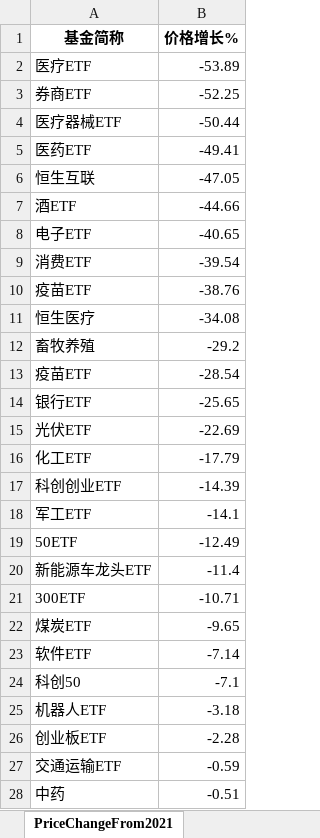
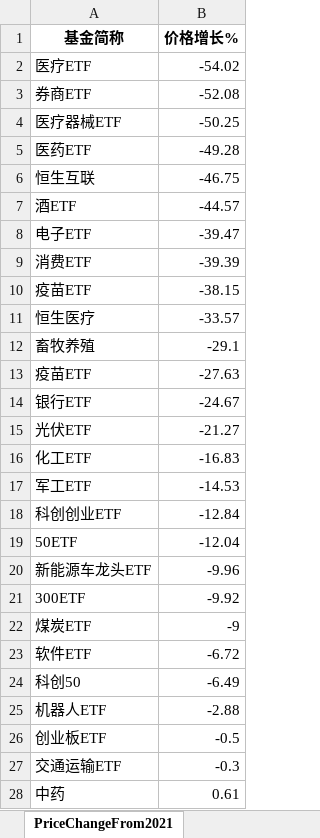
Before and after one commit to digital-era/AIPEMarketDashboard, an Excel workbook: AIPEMarketData.xlsx, sheet PriceChangeFrom2021, drawn as a sheet; only a part is shown; values as stored, in another font and other column widths than the file's, no borders; removed rows and columns are numbered as before the commit, all else as after; the diff covers the shown part only; the diff names each change by its address in the sheet, - before the commit and + after, or states it on an @@ line.

```diff
--- a/AIPEMarketData.xlsx (sheet PriceChangeFrom2021)
+++ b/AIPEMarketData.xlsx (sheet PriceChangeFrom2021)
-B2 (价格增长%): -53.89
+B2 (价格增长%): -54.02
-B3 (价格增长%): -52.25
+B3 (价格增长%): -52.08
-B4 (价格增长%): -50.44
+B4 (价格增长%): -50.25
-B5 (价格增长%): -49.41
+B5 (价格增长%): -49.28
-B6 (价格增长%): -47.05
+B6 (价格增长%): -46.75
-B7 (价格增长%): -44.66
+B7 (价格增长%): -44.57
-B8 (价格增长%): -40.65
+B8 (价格增长%): -39.47
-B9 (价格增长%): -39.54
+B9 (价格增长%): -39.39
-B10 (价格增长%): -38.76
+B10 (价格增长%): -38.15
-B11 (价格增长%): -34.08
+B11 (价格增长%): -33.57
-B12 (价格增长%): -29.2
+B12 (价格增长%): -29.1
-B13 (价格增长%): -28.54
+B13 (价格增长%): -27.63
-B14 (价格增长%): -25.65
+B14 (价格增长%): -24.67
-B15 (价格增长%): -22.69
+B15 (价格增长%): -21.27
-B16 (价格增长%): -17.79
+B16 (价格增长%): -16.83
-row 17: 科创创业ETF | -14.39
-B17 (价格增长%): -14.1
+B17 (价格增长%): -14.53
+row 18: 科创创业ETF | -12.84
-B19 (价格增长%): -12.49
+B19 (价格增长%): -12.04
-B20 (价格增长%): -11.4
+B20 (价格增长%): -9.96
-B21 (价格增长%): -10.71
+B21 (价格增长%): -9.92
-B22 (价格增长%): -9.65
+B22 (价格增长%): -9
-B23 (价格增长%): -7.14
+B23 (价格增长%): -6.72
-B24 (价格增长%): -7.1
+B24 (价格增长%): -6.49
-B25 (价格增长%): -3.18
+B25 (价格增长%): -2.88
-B26 (价格增长%): -2.28
+B26 (价格增长%): -0.5
-B27 (价格增长%): -0.59
+B27 (价格增长%): -0.3
-B28 (价格增长%): -0.51
+B28 (价格增长%): 0.61
```
Also changed, not shown: 5 added rows, 5 removed rows and 29 edited cells elsewhere in this sheet, sheet DistributeHotIndustry, sheet TopStockInTopPotScore, sheet PriceThisYearChange, sheet TopStockIn5DaysMainFund, sheet ShareChangeFrom2021, sheet ShareThisYearChange, 7 more sheets, 1 other file.
